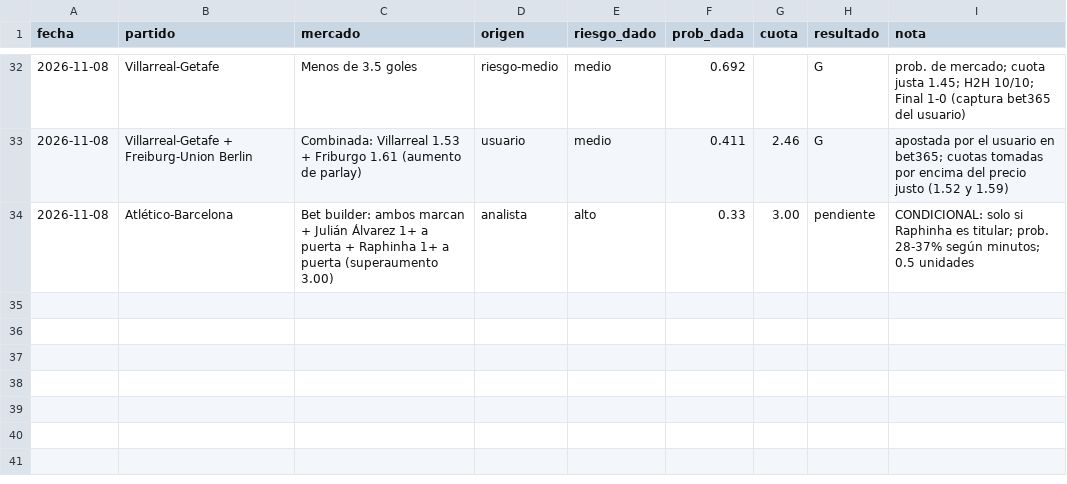
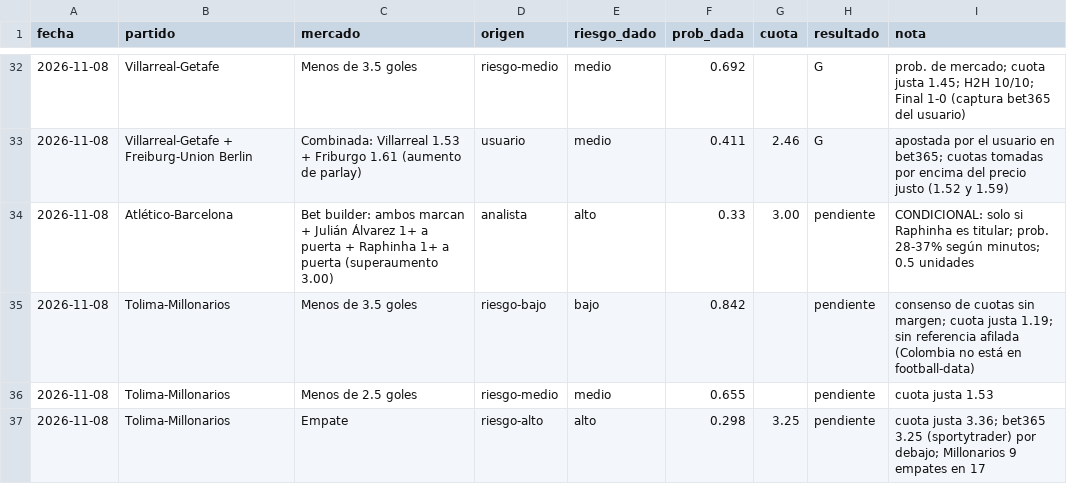
Before and after one commit to flooresk11-debug/Predicciones, a CSV file: registro/picks.csv, drawn as a sheet; only a part is shown, gaps mark what is left out.

```diff
--- a/registro/picks.csv
+++ b/registro/picks.csv
@@ -34 +34,4 @@ fecha,partido,mercado,origen,riesgo_dado,prob_dada,cuota,resultado,nota
 2026-11-08,Atlético-Barcelona,Bet builder: ambos marcan + Julián Álvarez 1+ a puerta + Raphinha 1+ a puerta (superaumento 3.00),analista,alto,0.33,3.00,pendiente,"CONDICIONAL: solo si Raphinha es titular; prob. 28-37% según minutos; 0.5 unidades"
+2026-11-08,Tolima-Millonarios,Menos de 3.5 goles,riesgo-bajo,bajo,0.842,,pendiente,consenso de cuotas sin margen; cuota justa 1.19; sin referencia afilada (Colombia no está en football-data)
+2026-11-08,Tolima-Millonarios,Menos de 2.5 goles,riesgo-medio,medio,0.655,,pendiente,cuota justa 1.53
+2026-11-08,Tolima-Millonarios,Empate,riesgo-alto,alto,0.298,3.25,pendiente,cuota justa 3.36; bet365 3.25 (sportytrader) por debajo; Millonarios 9 empates en 17
```
